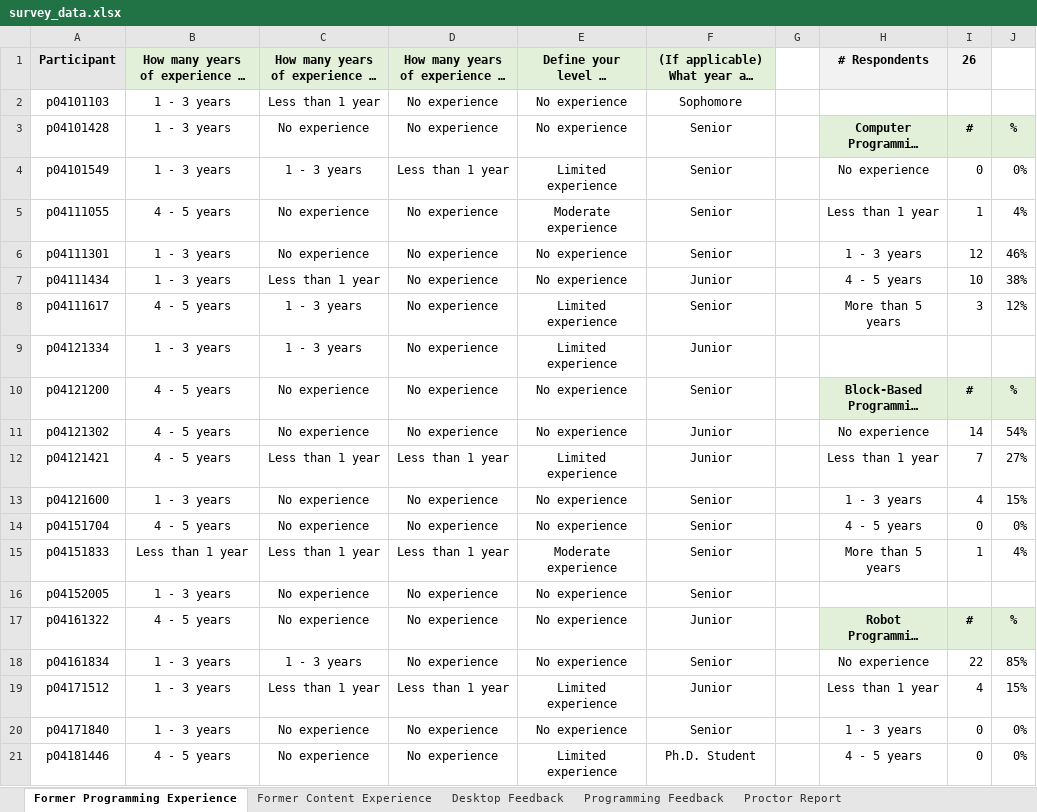
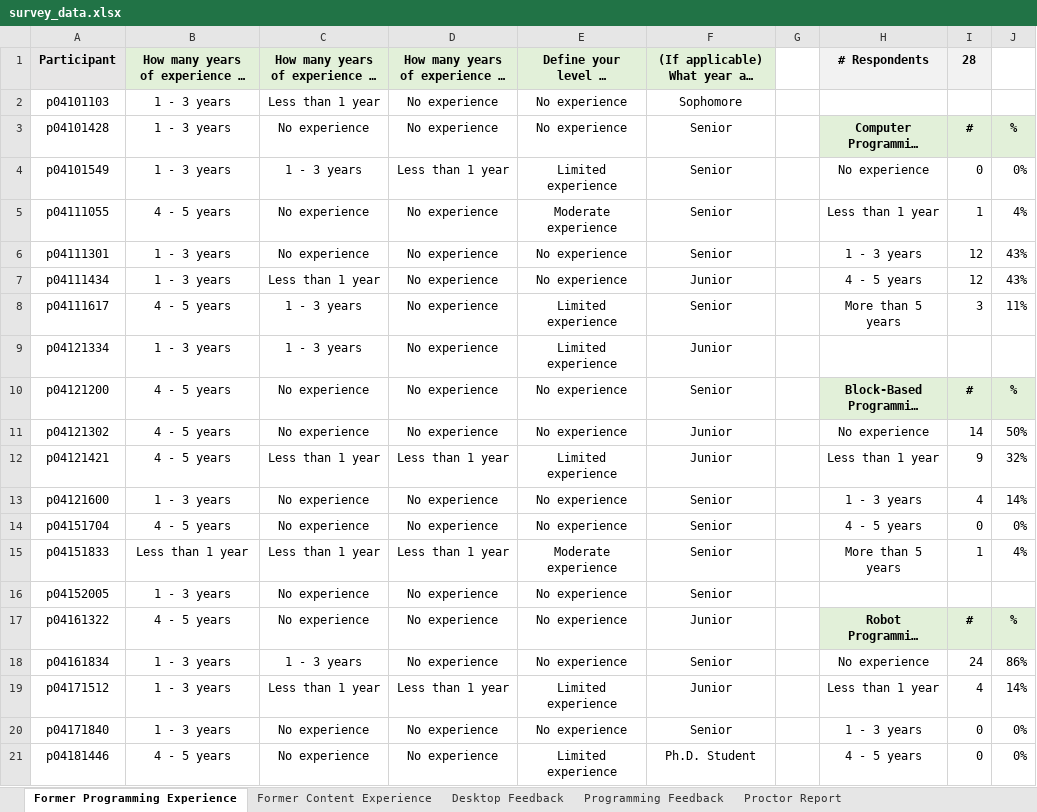
Before and after one commit to fronchetti/robot, an Excel workbook: survey_data.xlsx, sheet Former Programming Experience, drawn as a sheet; only a part is shown; long unchanged cells end in …; values as stored, in another font and other column widths than the file's, no borders; the diff covers the shown part only; the diff names each change by its address in the sheet, - before the commit and + after, or states it on an @@ line.

```diff
--- a/survey_data.xlsx (sheet Former Programming Experience)
+++ b/survey_data.xlsx (sheet Former Programming Experience)
-I1: 26
+I1: 28
-J6: 46%
+J6: 43%
-I7: 10
+I7: 12
-J7: 38%
+J7: 43%
-J8: 12%
+J8: 11%
-J11: 54%
+J11: 50%
-I12: 7
+I12: 9
-J12: 27%
+J12: 32%
-J13: 15%
+J13: 14%
-I18: 22
+I18: 24
-J18: 85%
+J18: 86%
-J19: 15%
+J19: 14%
```
Also changed, not shown: 3 added rows, 3 removed rows and 7 edited cells elsewhere in this sheet, sheet Former Content Experience, sheet Desktop Feedback, sheet Proctor Report, sheet Programming Feedback, 1 other file.
